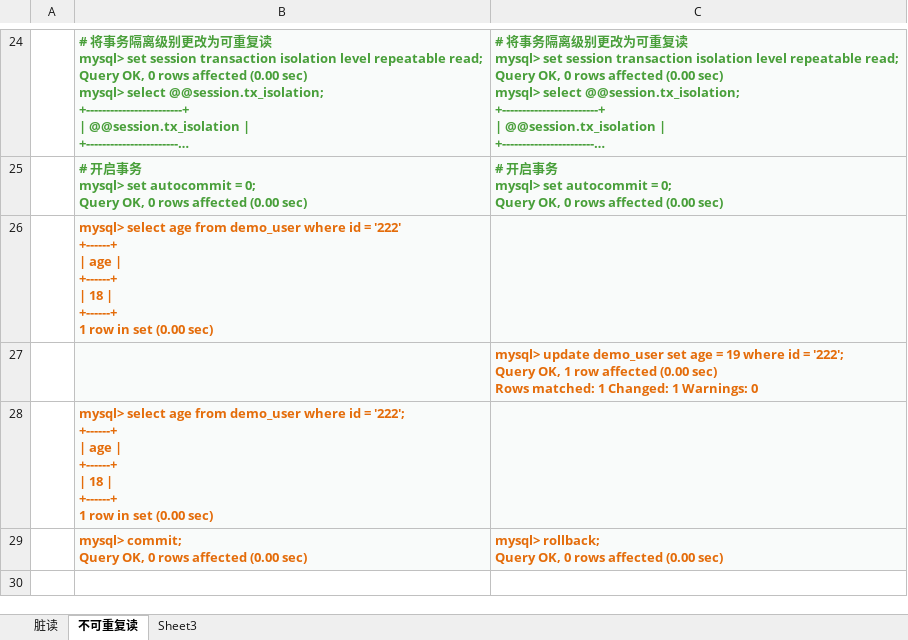
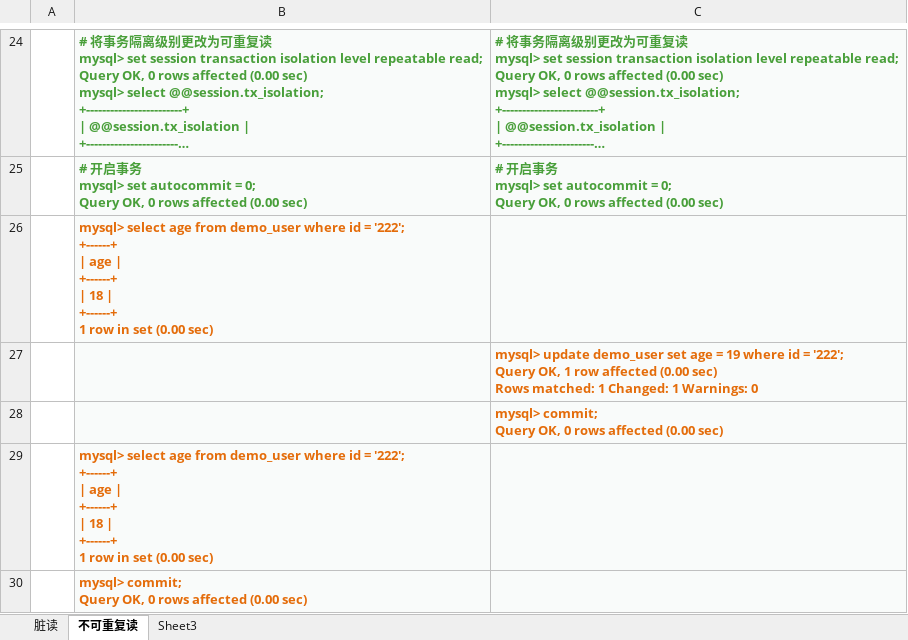
Before and after one commit to ZhangZiSheng001/zzs-code-thought, an Excel workbook: mysql事务隔离级别.xlsx, sheet 不可重复读, drawn as a sheet; only a part is shown, gaps mark what is left out; long unchanged cells end in …; values as stored, in another font and other column widths than the file's, no borders; addresses are those after the commit; ↵ is a line break in a cell; the diff names each change by its address in the sheet, - before the commit and + after, or states it on an @@ line.

Commit message:
简单聊聊mysql的脏读、不可重复读--更正

```diff
--- a/mysql事务隔离级别.xlsx (sheet 不可重复读)
+++ b/mysql事务隔离级别.xlsx (sheet 不可重复读)
-B26: …id = '222' ↵ +------+ ↵ |…
+B26: …id = '222'; ↵ +------+ ↵ |…
+row 28:  |  | mysql> commit; ↵ Query OK, 0 rows affected (0.00 sec)
-C30: mysql> rollback; ↵ Query OK, 0 rows affected (0.00 sec)
+C30: (empty)
```
Also changed, not shown: 2 other files.
